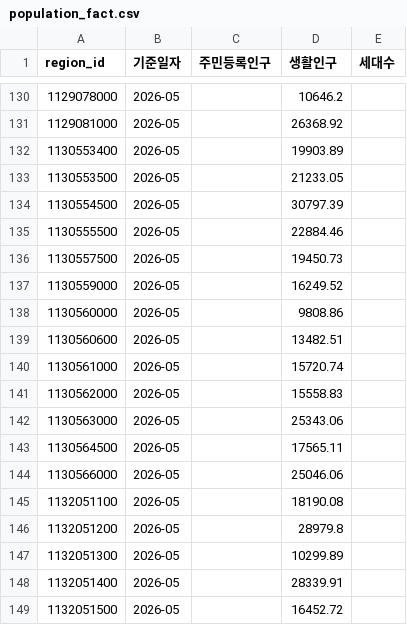
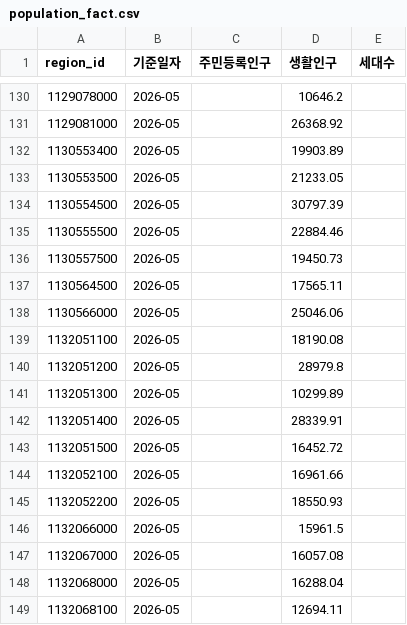
Before and after one commit to pjy2163/sweet_home, a CSV file: data/processed/population_fact.csv, drawn as a sheet; only a part is shown, gaps mark what is left out; the shorter side is filled out with more unchanged rows; the diff names each change by its address in the sheet, - before the commit and + after, or states it on an @@ line.

```diff
--- a/data/processed/population_fact.csv
+++ b/data/processed/population_fact.csv
-row 137: 1130559000 | 2026-05 |  | 16249.52
-row 138: 1130560000 | 2026-05 |  | 9808.86
-row 139: 1130560600 | 2026-05 |  | 13482.51
-row 140: 1130561000 | 2026-05 |  | 15720.74
-row 141: 1130562000 | 2026-05 |  | 15558.83
-row 142: 1130563000 | 2026-05 |  | 25343.06
```
Also changed, not shown: data/processed/dong_mapping.csv, data/processed/region_master.csv, 5 other files.
